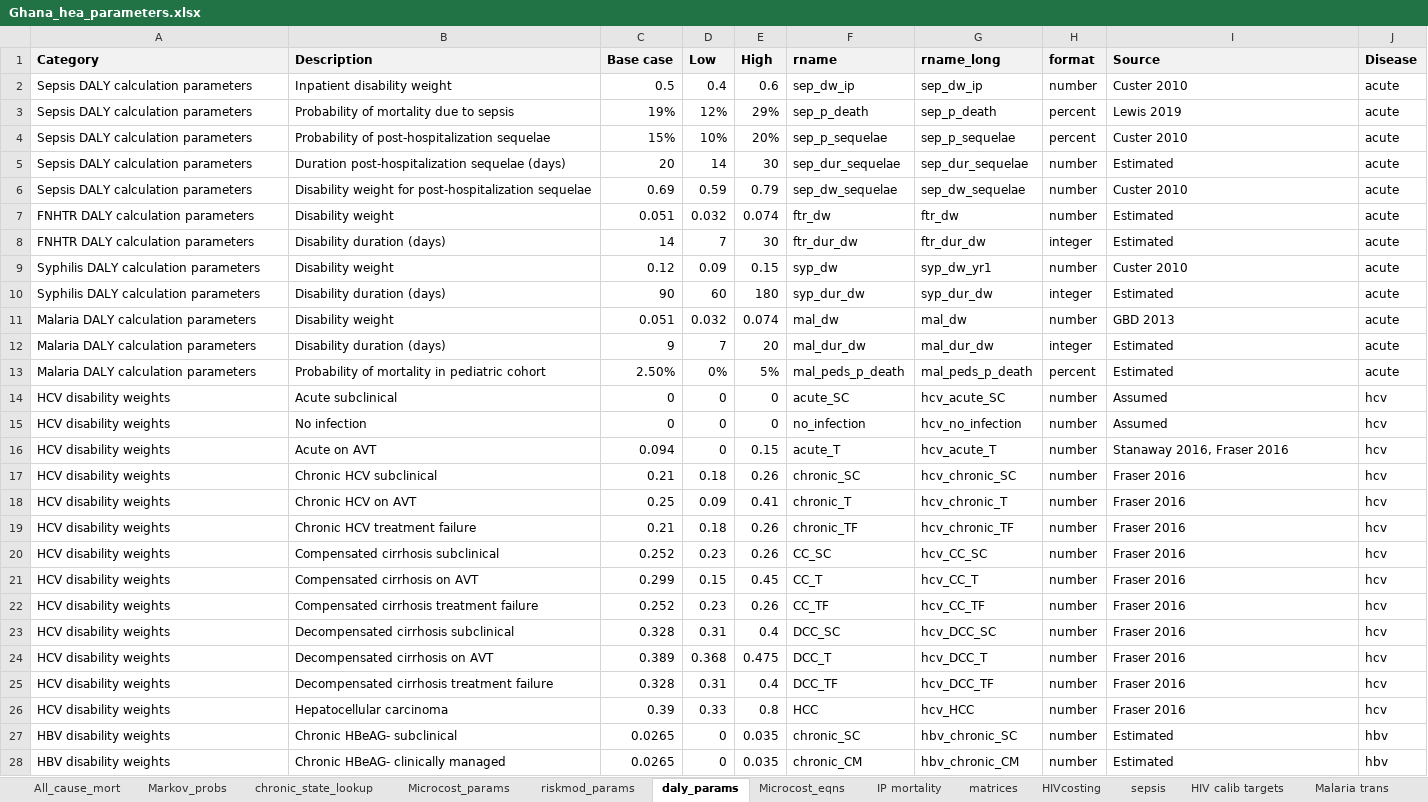
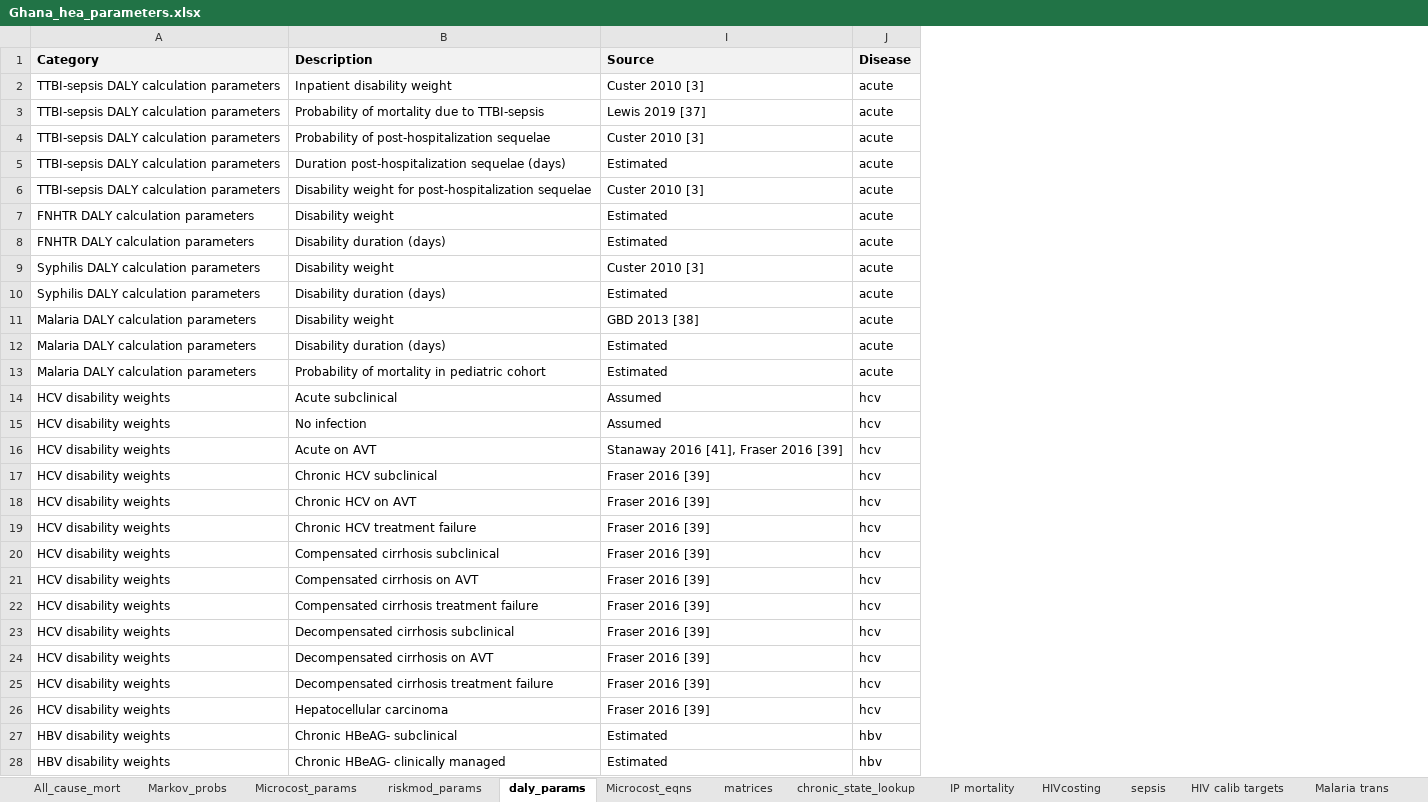
Before and after one commit to altonrus/ghana_wbpr, an Excel workbook: data/Ghana_hea_parameters.xlsx, sheet daly_params, drawn as a sheet; only a part is shown; values as stored, in another font and other column widths than the file's, no borders; the diff covers the shown part only; the diff names each change by its address in the sheet, - before the commit and + after, or states it on an @@ line.

```diff
--- a/data/Ghana_hea_parameters.xlsx (sheet daly_params)
+++ b/data/Ghana_hea_parameters.xlsx (sheet daly_params)
@@ sheet tab order changed: All_cause_mort | Markov_probs | Microcost_params | riskmod_params | daly_params | Microcost_eqns | matrices | chronic_state_lookup | IP mortality | HIVcosting | sepsis | HIV calib targets | Malaria trans @@
@@ column C (Base case) hidden, rows 2-28: 0.5 | 19% | 15% | 20 | 0.69 | 0.051 | 14 | 0.12 | 90 | 0.051 | 9 | 2.50% | 0 | 0 | 0.094 | 0.21 | 0.25 | 0.21 | 0.252 | 0.299 | 0.252 | 0.328 | 0.389 | 0.328 | 0.39 | 0.0265 | 0.0265 @@
@@ column D (Low) hidden, rows 2-28: 0.4 | 12% | 10% | 14 | 0.59 | 0.032 | 7 | 0.09 | 60 | 0.032 | 7 | 0% | 0 | 0 | 0 | 0.18 | 0.09 | 0.18 | 0.23 | 0.15 | 0.23 | 0.31 | 0.368 | 0.31 | 0.33 | 0 | 0 @@
@@ column E (High) hidden, rows 2-28: 0.6 | 29% | 20% | 30 | 0.79 | 0.074 | 30 | 0.15 | 180 | 0.074 | 20 | 5% | 0 | 0 | 0.15 | 0.26 | 0.41 | 0.26 | 0.26 | 0.45 | 0.26 | 0.4 | 0.475 | 0.4 | 0.8 | 0.035 | 0.035 @@
@@ column F (rname) hidden, rows 2-28: sep_dw_ip | sep_p_death | sep_p_sequelae | sep_dur_sequelae | sep_dw_sequelae | ftr_dw | ftr_dur_dw | syp_dw | syp_dur_dw | mal_dw | mal_dur_dw | mal_peds_p_death | acute_SC | no_infection | acute_T | chronic_SC | chronic_T | chronic_TF | CC_SC | CC_T | CC_TF | DCC_SC | DCC_T | DCC_TF | HCC | chronic_SC | chronic_CM @@
@@ column G (rname_long) hidden, rows 2-28: sep_dw_ip | sep_p_death | sep_p_sequelae | sep_dur_sequelae | sep_dw_sequelae | ftr_dw | ftr_dur_dw | syp_dw_yr1 | syp_dur_dw | mal_dw | mal_dur_dw | mal_peds_p_death | hcv_acute_SC | hcv_no_infection | hcv_acute_T | hcv_chronic_SC | hcv_chronic_T | hcv_chronic_TF | hcv_CC_SC | hcv_CC_T | hcv_CC_TF | hcv_DCC_SC | hcv_DCC_T | hcv_DCC_TF | hcv_HCC | hbv_chronic_SC | hbv_chronic_CM @@
@@ column H (format) hidden, rows 2-28: number | percent | percent | number | number | number | integer | number | integer | number | integer | percent | number | number | number | number | number | number | number | number | number | number | number | number | number | number | number @@
-A2:A6 (Category): Sepsis DALY calculation parameters
+A2:A6 (Category): TTBI-sepsis DALY calculation parameters
-I2 (Source): Custer 2010
+I2 (Source): Custer 2010 [3]
-B3 (Description): Probability of mortality due to sepsis
+B3 (Description): Probability of mortality due to TTBI-sepsis
-I3 (Source): Lewis 2019
+I3 (Source): Lewis 2019 [37]
-I4 (Source): Custer 2010
+I4 (Source): Custer 2010 [3]
-I6 (Source): Custer 2010
+I6 (Source): Custer 2010 [3]
-I9 (Source): Custer 2010
+I9 (Source): Custer 2010 [3]
-I11 (Source): GBD 2013
+I11 (Source): GBD 2013 [38]
-I16 (Source): Stanaway 2016, Fraser 2016
+I16 (Source): Stanaway 2016 [41], Fraser 2016 [39]
-I17:I26 (Source): Fraser 2016
+I17:I26 (Source): Fraser 2016 [39]
```
Also changed, not shown: 16 edited cells elsewhere in this sheet, sheet Markov_probs, sheet riskmod_params, sheet Microcost_params, sheet sepsis, sheet IP mortality, sheet HBV clinical risk, 1 more sheet, 27 other files.
